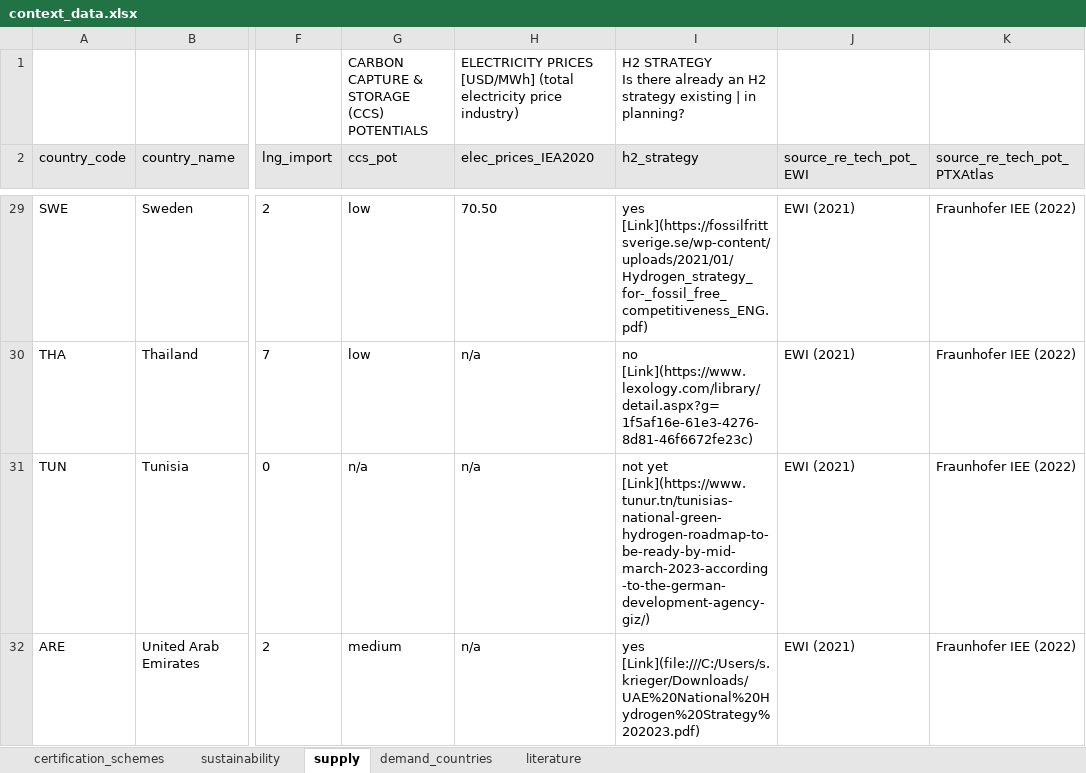
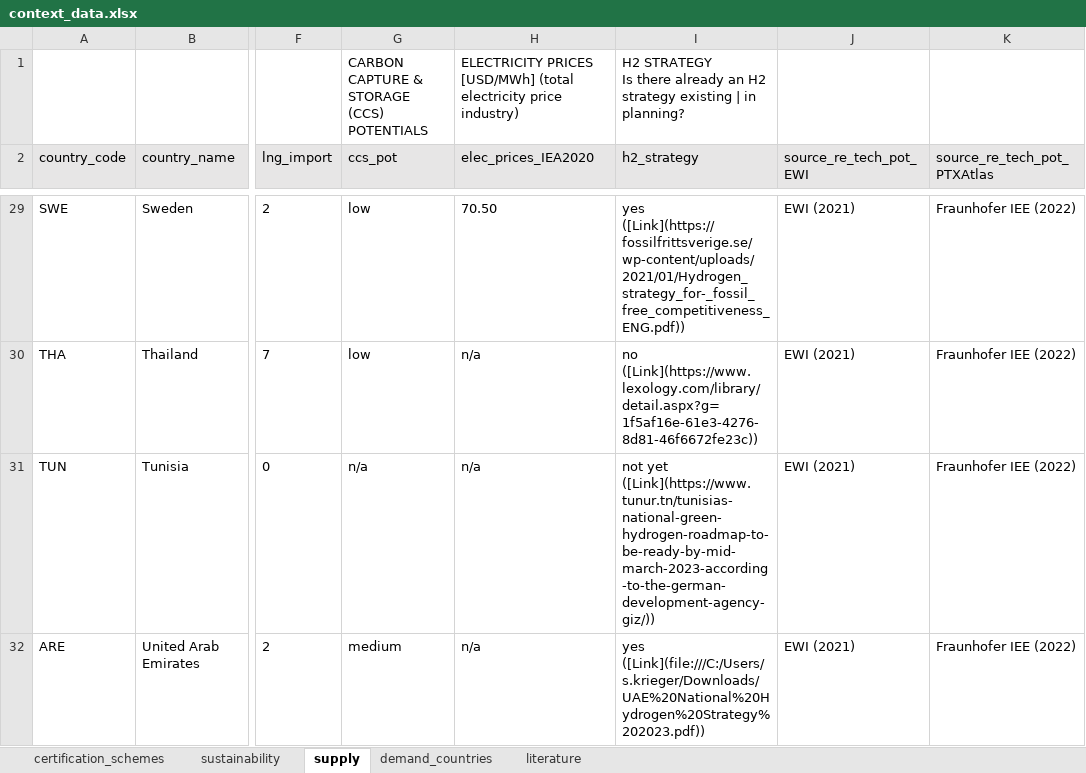
Before and after one commit to agoenergy/ptx-boa, an Excel workbook: data/context_data.xlsx, sheet supply, drawn as a sheet; only a part is shown, gaps mark what is left out; values as stored, in another font and other column widths than the file's, no borders; conditional formats not drawn; the diff covers the shown part only; the diff names each change by its address in the sheet, - before the commit and + after, or states it on an @@ line.

Commit message:
include updates related to context data links and style

```diff
--- a/data/context_data.xlsx (sheet supply)
+++ b/data/context_data.xlsx (sheet supply)
-I29 (h2_strategy): yes [Link](https://fossilfrittsverige.se/wp-content/uploads/2021/01/Hydrogen_strategy_for-_fossil_free_competitiveness_ENG.pdf)
+I29 (h2_strategy): yes ([Link](https://fossilfrittsverige.se/wp-content/uploads/2021/01/Hydrogen_strategy_for-_fossil_free_competitiveness_ENG.pdf))
-I30 (h2_strategy): no [Link](https://www.lexology.com/library/detail.aspx?g=1f5af16e-61e3-4276-8d81-46f6672fe23c)
+I30 (h2_strategy): no ([Link](https://www.lexology.com/library/detail.aspx?g=1f5af16e-61e3-4276-8d81-46f6672fe23c))
-I31 (h2_strategy): not yet [Link](https://www.tunur.tn/tunisias-national-green-hydrogen-roadmap-to-be-ready-by-mid-march-2023-according-to-the-german-development-agency-giz/)
+I31 (h2_strategy): not yet ([Link](https://www.tunur.tn/tunisias-national-green-hydrogen-roadmap-to-be-ready-by-mid-march-2023-according-to-the-german-development-agency-giz/))
-I32 (h2_strategy): yes [Link](file:///C:/Users/s.krieger/Downloads/UAE%20National%20Hydrogen%20Strategy%202023.pdf)
+I32 (h2_strategy): yes ([Link](file:///C:/Users/s.krieger/Downloads/UAE%20National%20Hydrogen%20Strategy%202023.pdf))
```
Also changed, not shown: 31 edited cells elsewhere in this sheet, sheet demand_countries, sheet literature, sheet certification_schemes, 1 other file.
